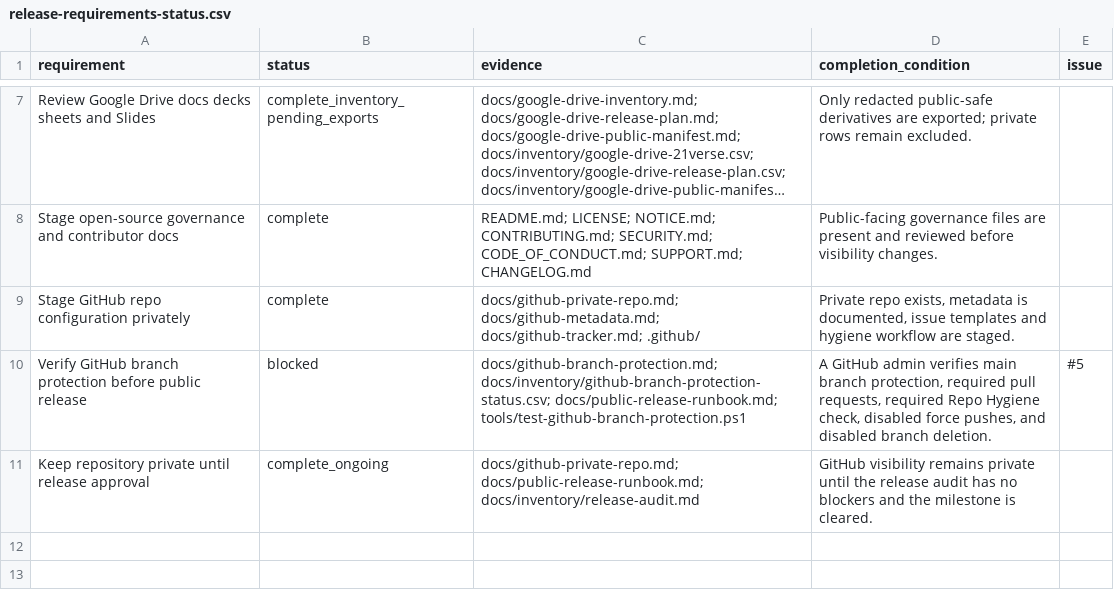
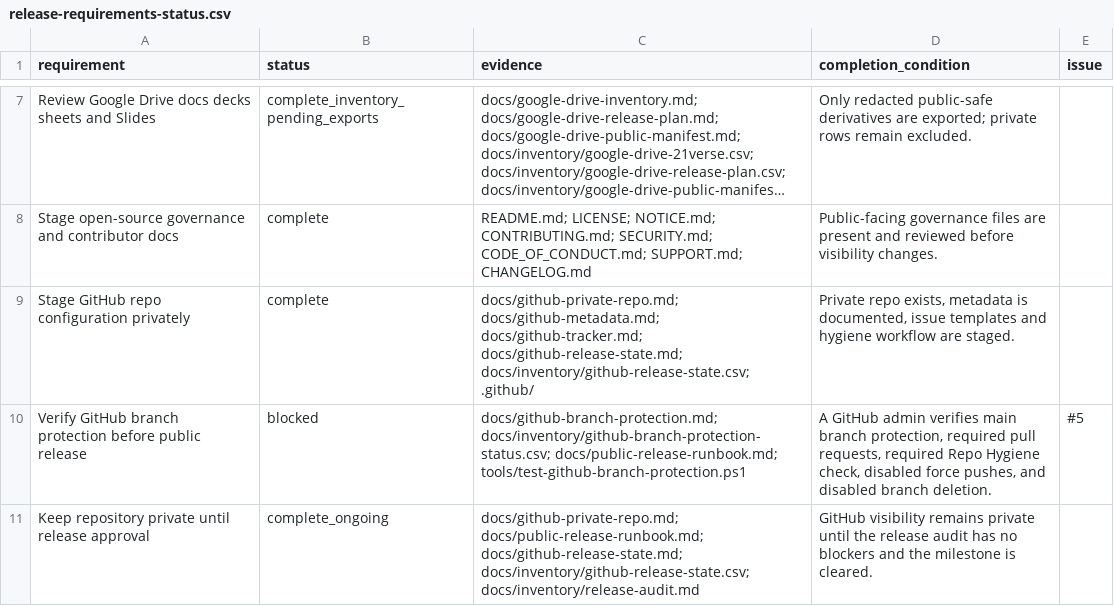
Before and after one commit to YYK2007/21verse, a CSV file: docs/inventory/release-requirements-status.csv, drawn as a sheet; only a part is shown, gaps mark what is left out; long unchanged cells end in ….

Commit message:
Add GitHub release state snapshot

```diff
--- a/docs/inventory/release-requirements-status.csv
+++ b/docs/inventory/release-requirements-status.csv
@@ -8,4 +8,4 @@
 "Stage open-source governance and contributor docs","complete","README.md; LICENSE; NOTICE.md; CONTRIBUTING.md; SECURITY.md; CODE_OF_CONDUCT.md; SUPPORT.md; CHANGELOG.md","Public-facing governance files are present and reviewed before visibility changes.",""
-"Stage GitHub repo configuration privately","complete","docs/github-private-repo.md; docs/github-metadata.md; docs/github-tracker.md; .github/","Private repo exists, metadata is documented, issue templates and hygiene workflow are staged.",""
+"Stage GitHub repo configuration privately","complete","docs/github-private-repo.md; docs/github-metadata.md; docs/github-tracker.md; docs/github-release-state.md; docs/inventory/github-release-state.csv; .github/","Private repo exists, metadata is documented, issue templates and hygiene workflow are staged.",""
 "Verify GitHub branch protection before public release","blocked","docs/github-branch-protection.md; docs/inventory/github-branch-protection-status.csv; docs/public-release-runbook.md; tools/test-github-branch-protection.ps1","A GitHub admin verifies main branch protection, required pull requests, required Repo Hygiene check, disabled force pushes, and disabled branch deletion.","#5"
-"Keep repository private until release approval","complete_ongoing","docs/github-private-repo.md; docs/public-release-runbook.md; docs/inventory/release-audit.md","GitHub visibility remains private until the release audit has no blockers and the milestone is cleared.",""
+"Keep repository private until release approval","complete_ongoing","docs/github-private-repo.md; docs/public-release-runbook.md; docs/github-release-state.md; docs/inventory/github-release-state.csv; docs/inventory/release-audit.md","GitHub visibility remains private until the release audit has no blockers and the milestone is cleared.",""
```
Also changed, not shown: 8 other files.
